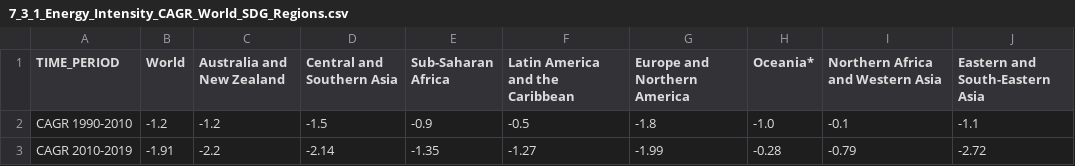
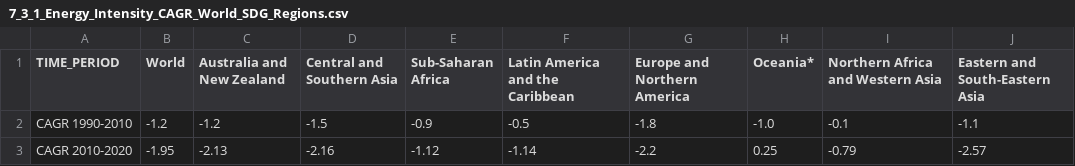
Before and after one commit to Qery-Data/SDG-Datatracker, a CSV file: data/7_3_1_Energy_Intensity_CAGR_World_SDG_Regions.csv, drawn as a sheet.

```diff
--- a/data/7_3_1_Energy_Intensity_CAGR_World_SDG_Regions.csv
+++ b/data/7_3_1_Energy_Intensity_CAGR_World_SDG_Regions.csv
@@ -2,2 +2,2 @@ TIME_PERIOD,World,Australia and New Zealand,Central and Southern Asia,Sub-Sahara
 CAGR 1990-2010,-1.2,-1.2,-1.5,-0.9,-0.5,-1.8,-1.0,-0.1,-1.1
-CAGR 2010-2019,-1.91,-2.2,-2.14,-1.35,-1.27,-1.99,-0.28,-0.79,-2.72
+CAGR 2010-2020,-1.95,-2.13,-2.16,-1.12,-1.14,-2.2,0.25,-0.79,-2.57
```
Also changed, not shown: data/15_2_1_Forest_Area_Under_Independently_Verified_Forest_Management_Certification_Scheme_Nordics.csv, data/15_2_1_Forest_Area_Under_Independently_Verified_Forest_Management_Certification_Scheme_World_SDG_Regions.csv, 2 other files.
